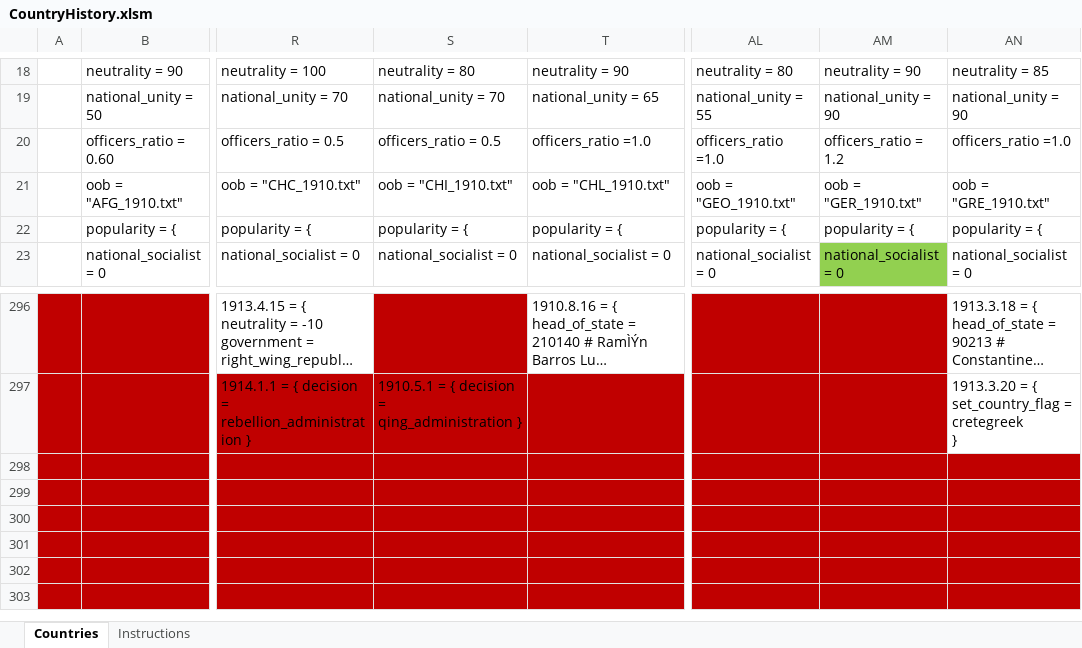
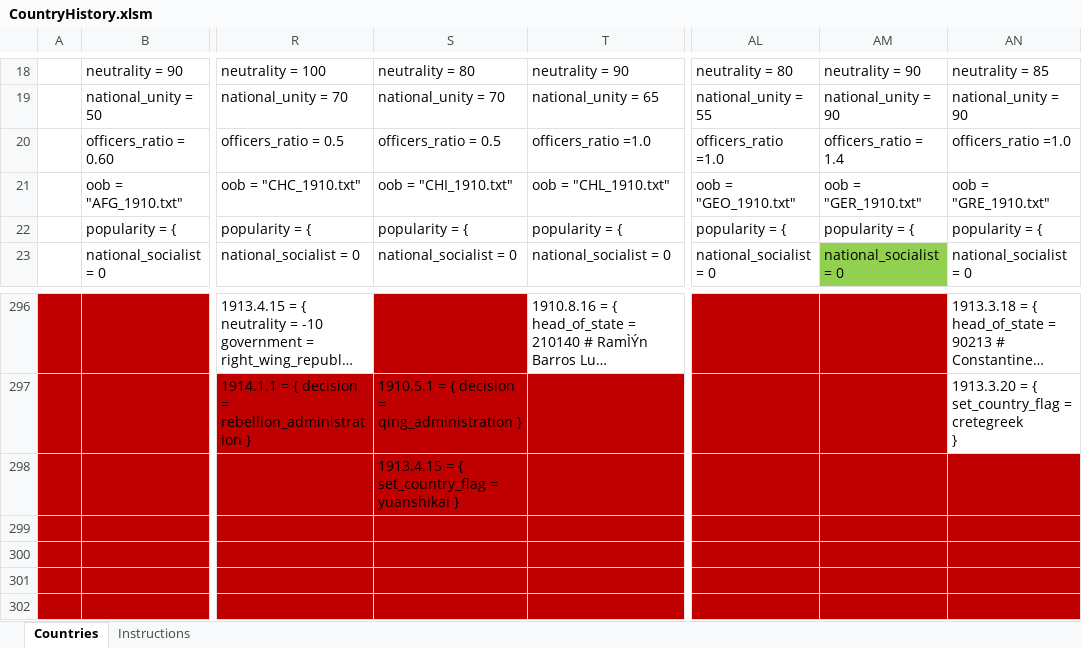
Before and after one commit to dthird3/ww1tfh, an Excel workbook: zzz_tools/CountryHistory.xlsm, sheet Countries, drawn as a sheet; only a part is shown, gaps mark what is left out; the shorter side is filled out with more unchanged rows; long unchanged cells end in …; values as stored, in another font and other column widths than the file's, no borders; conditional formats not drawn; the diff names each change by its address in the sheet, - before the commit and + after, or states it on an @@ line.

```diff
--- a/zzz_tools/CountryHistory.xlsm (sheet Countries)
+++ b/zzz_tools/CountryHistory.xlsm (sheet Countries)
-AM20: officers_ratio = 1.2
+AM20: officers_ratio = 1.4
-S298: (empty)
+S298: 1913.4.15 = { set_country_flag = yuanshikai }
```
Also changed, not shown: 7 other files.
